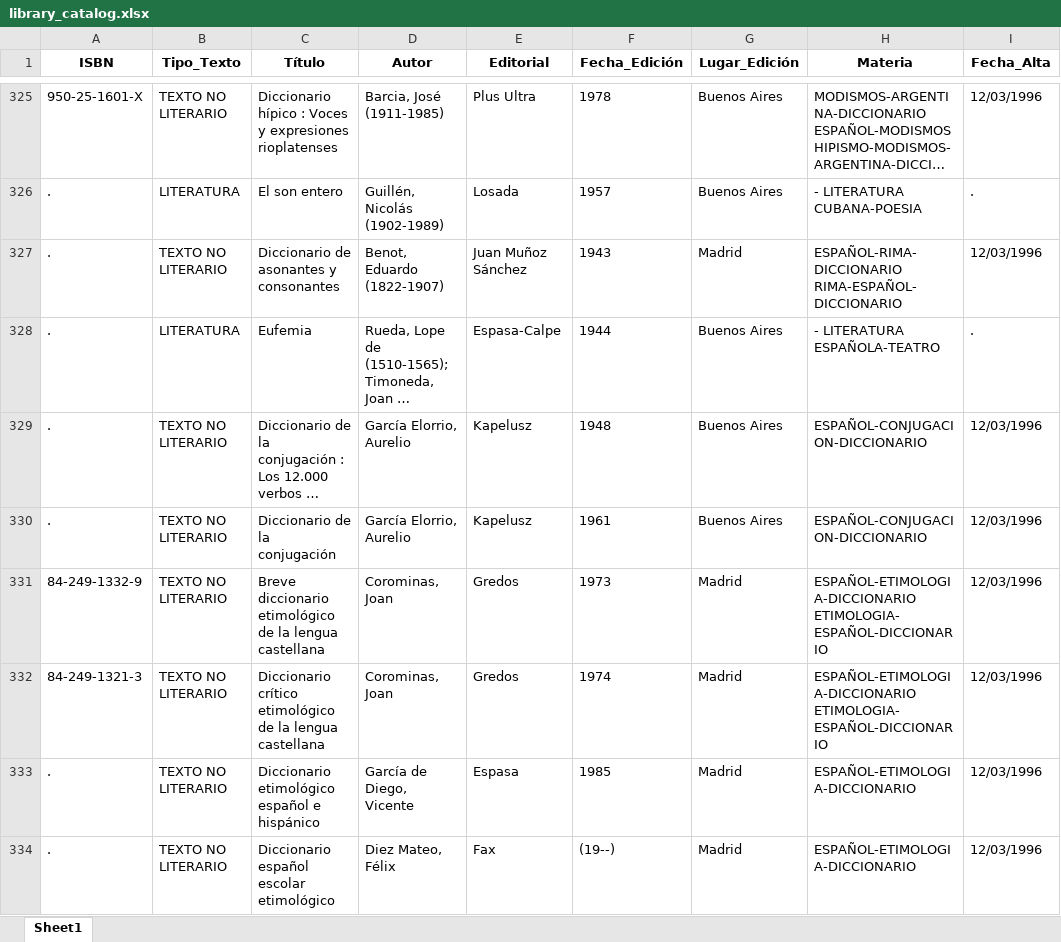
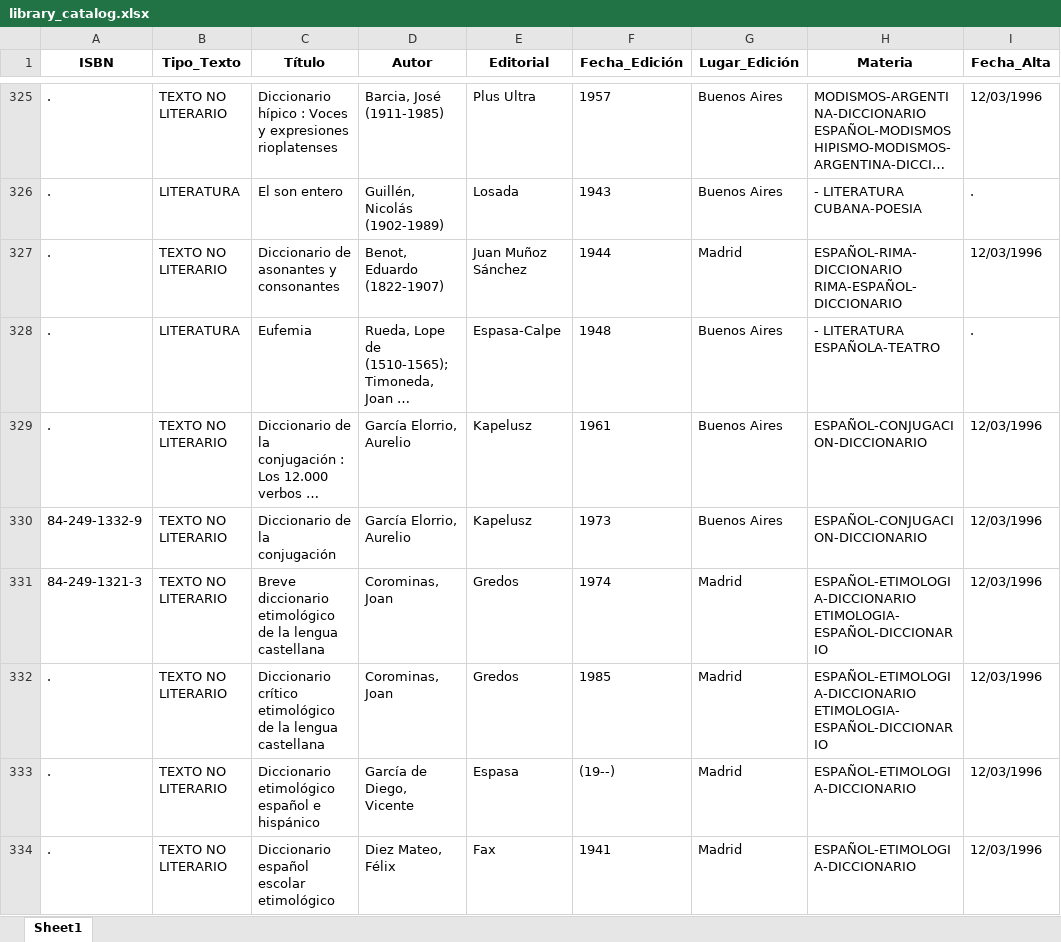
Before and after one commit to codoacodo14/backend, an Excel workbook: library_catalog.xlsx, sheet Sheet1, drawn as a sheet; only a part is shown, gaps mark what is left out; long unchanged cells end in …; values as stored, in another font and other column widths than the file's, no borders; removed rows and columns are numbered as before the commit, all else as after; the diff covers the shown part only; the diff names each change by its address in the sheet, - before the commit and + after, or states it on an @@ line.

```diff
--- a/library_catalog.xlsx (sheet Sheet1)
+++ b/library_catalog.xlsx (sheet Sheet1)
-A325 (ISBN): 950-25-1601-X
+A325 (ISBN): .
-F325 (Fecha_Edición): 1978
+F325 (Fecha_Edición): 1957
-F326 (Fecha_Edición): 1957
+F326 (Fecha_Edición): 1943
-F327 (Fecha_Edición): 1943
+F327 (Fecha_Edición): 1944
-F328 (Fecha_Edición): 1944
+F328 (Fecha_Edición): 1948
-F329 (Fecha_Edición): 1948
+F329 (Fecha_Edición): 1961
-A330 (ISBN): .
+A330 (ISBN): 84-249-1332-9
-F330 (Fecha_Edición): 1961
+F330 (Fecha_Edición): 1973
-row 331: 84-249-1332-9 | TEXTO NO LITERARIO | Breve diccionario etimológico de la lengua castellana | Corominas, Joan | Gredos | 1973 | Madrid | ESPAÑOL-ETIMOLOGIA-DICCIONARIO ETIMOLOGIA-ESPAÑOL-DICCIONARIO | 12/03/1996
-C331 (Título): Diccionario crítico etimológico de…
+C331 (Título): Breve diccionario etimológico de…
+row 332: . | TEXTO NO LITERARIO | Diccionario crítico etimológico de la lengua castellana | Corominas, Joan | Gredos | 1985 | Madrid | ESPAÑOL-ETIMOLOGIA-DICCIONARIO ETIMOLOGIA-ESPAÑOL-DICCIONARIO | 12/03/1996
-F333 (Fecha_Edición): 1985
+F333 (Fecha_Edición): (19--)
-F334 (Fecha_Edición): (19--)
+F334 (Fecha_Edición): 1941
```
Also changed, not shown: 2 added rows, 3 removed rows and 52 edited cells elsewhere in this sheet, author_table.xlsx, editorials_table.xlsx, 7 other files.
